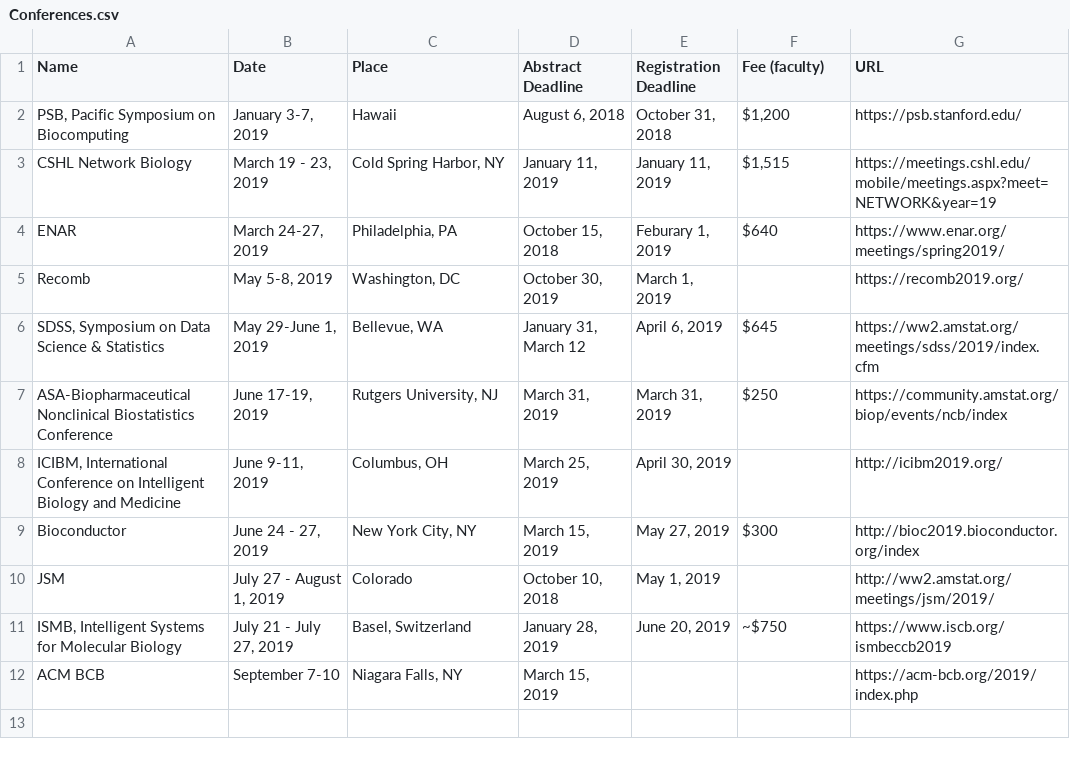
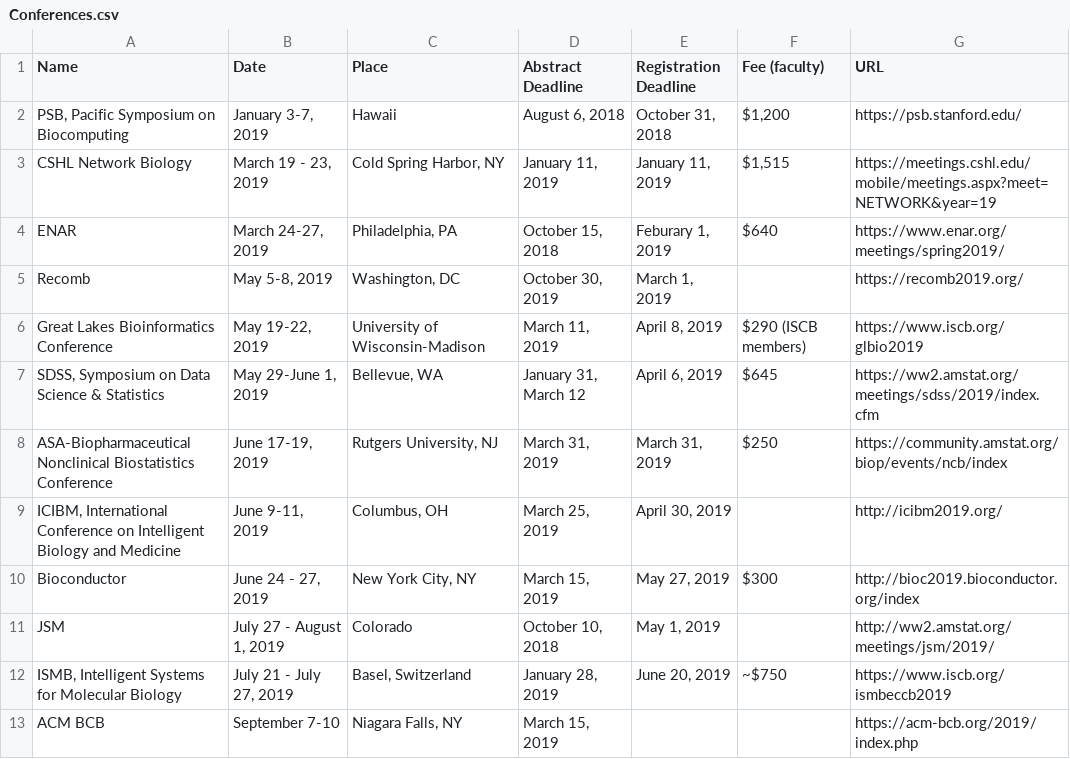
Before and after one commit to mdozmorov/Conference_notes, a CSV file: Conferences.csv, drawn as a sheet.

Commit message:
Add GLBIO 2019

```diff
--- a/Conferences.csv
+++ b/Conferences.csv
@@ -5,2 +5,3 @@ ENAR,"March 24-27, 2019","Philadelphia, PA","October 15, 2018","Feburary 1, 2019
 Recomb,"May 5-8, 2019","Washington, DC","October 30, 2019","March 1, 2019",,https://recomb2019.org/
+Great Lakes Bioinformatics Conference,"May 19-22, 2019",University of Wisconsin-Madison,"March 11, 2019","April 8, 2019",$290 (ISCB members),https://www.iscb.org/glbio2019
 "SDSS, Symposium on Data Science & Statistics","May 29-June 1, 2019","Bellevue, WA","January  31, March 12","April 6, 2019",$645 ,https://ww2.amstat.org/meetings/sdss/2019/index.cfm
```
